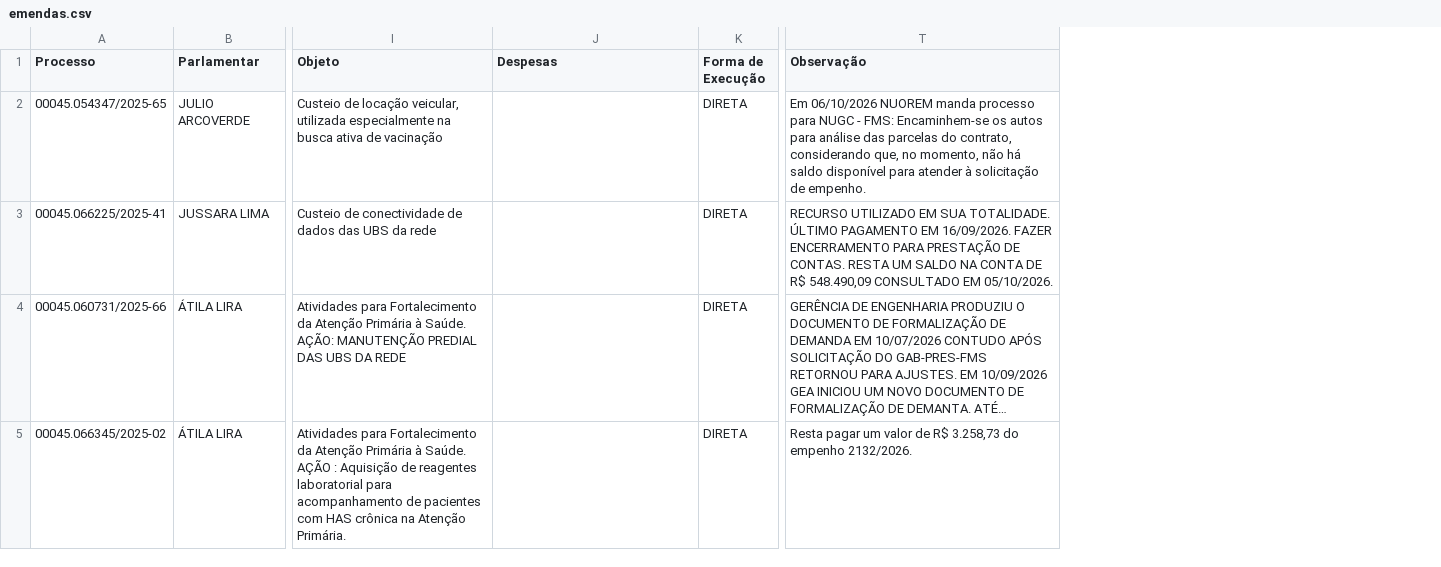
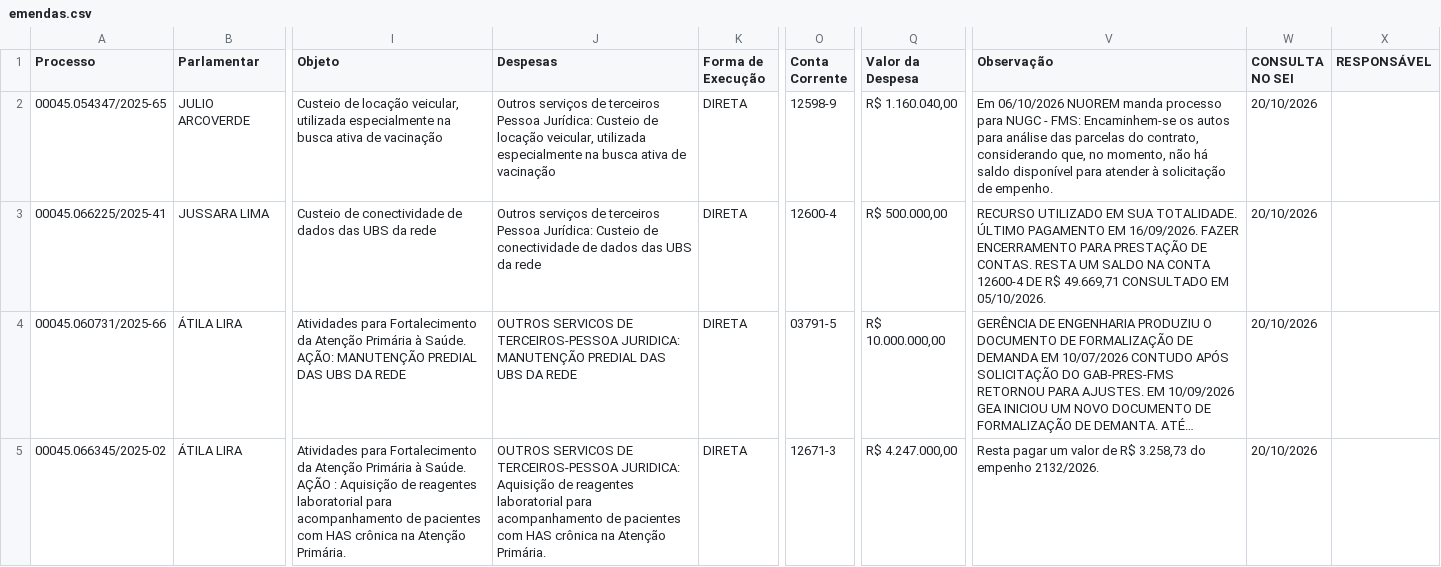
Before and after one commit to danylogalisa-pro/dashboard-emendas-federal, a CSV file: data/emendas.csv, drawn as a sheet; only a part is shown, gaps mark what is left out; long unchanged cells end in …; addresses are those after the commit; the diff covers the shown part only; the diff names each change by its address in the sheet, - before the commit and + after, or states it on an @@ line.

```diff
--- a/data/emendas.csv
+++ b/data/emendas.csv
+column O (Conta Corrente), rows 2-5: 12598-9 | 12600-4 | 03791-5 | 12671-3
+column Q (Valor da Despesa), rows 2-5: R$ 1.160.040,00 | R$ 500.000,00 | R$ 10.000.000,00 | R$ 4.247.000,00
+column W (CONSULTA NO SEI), rows 2-5: all 20/10/2026
+column X (RESPONSÁVEL), empty
-J2 (Despesas): (empty)
+J2 (Despesas): Outros serviços de terceiros Pessoa Jurídica: Custeio de locação veicular, utilizada especialmente na busca ativa de vacinação
-J3 (Despesas): (empty)
+J3 (Despesas): Outros serviços de terceiros Pessoa Jurídica: Custeio de conectividade de dados das UBS da rede
-V3 (Observação): …NA CONTA DE R$ 548.490,09 CONSULTADO EM…
+V3 (Observação): …NA CONTA 12600-4 DE R$ 49.669,71 CONSULTADO EM…
-J4 (Despesas): (empty)
+J4 (Despesas): OUTROS SERVICOS DE TERCEIROS-PESSOA JURIDICA: MANUTENÇÃO PREDIAL DAS UBS DA REDE
-J5 (Despesas): (empty)
+J5 (Despesas): OUTROS SERVICOS DE TERCEIROS-PESSOA JURIDICA: Aquisição de reagentes laboratorial para acompanhamento de pacientes com HAS crônica na Atenção Primária.
```
Also changed, not shown: 1 added row and 25 edited cells elsewhere in this file, 1 other file.
